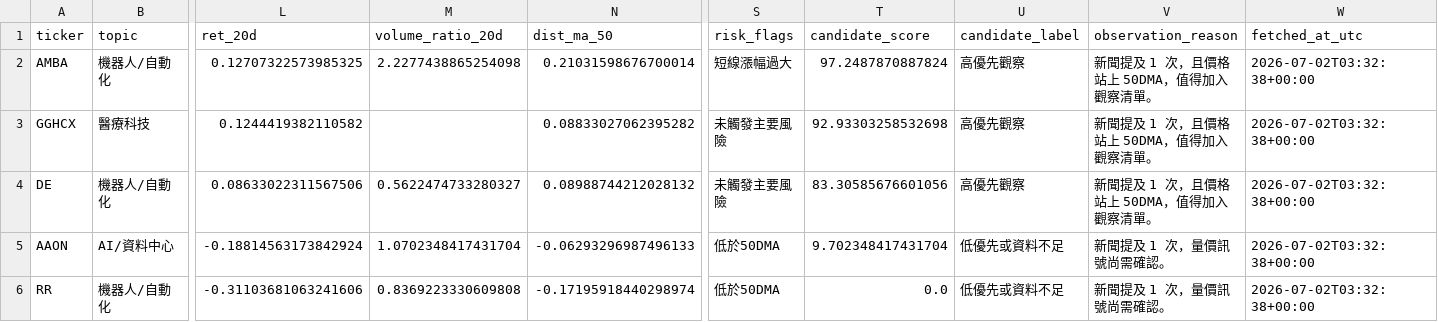
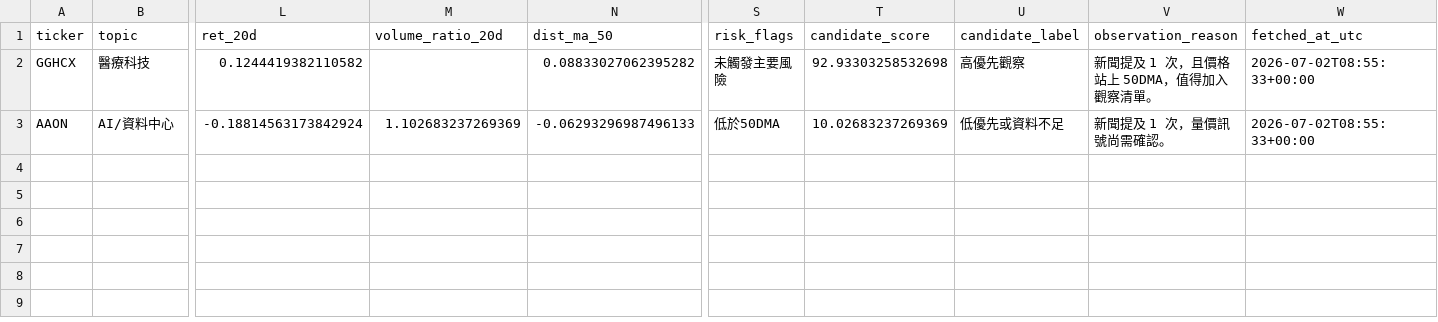
Before and after one commit to eric07079207-star/tech-market-monitor, a CSV file: data/觀察版資料/06_候選股追蹤/discovery_candidates.csv, drawn as a sheet; only a part is shown, gaps mark what is left out; removed rows and columns are numbered as before the commit, all else as after; rows hold the shown columns only; the diff names each change by its address in the sheet, - before the commit and + after, or states it on an @@ line.

```diff
--- a/data/觀察版資料/06_候選股追蹤/discovery_candidates.csv
+++ b/data/觀察版資料/06_候選股追蹤/discovery_candidates.csv
-row 2: AMBA | 機器人/自動化 | 0.12707322573985325 | 2.2277438865254098 | 0.21031598676700014 | 短線漲幅過大 | 97.2487870887824 | 高優先觀察 | 新聞提及 1 次，且價格站上 50DMA，值得加入觀察清單。 | 2026-07-02T03:32:38+00:00
-W2 (fetched_at_utc): 2026-07-02T03:32:38+00:00
+W2 (fetched_at_utc): 2026-07-02T08:55:33+00:00
-row 4: DE | 機器人/自動化 | 0.08633022311567506 | 0.5622474733280327 | 0.08988744212028132 | 未觸發主要風險 | 83.30585676601056 | 高優先觀察 | 新聞提及 1 次，且價格站上 50DMA，值得加入觀察清單。 | 2026-07-02T03:32:38+00:00
-M3 (volume_ratio_20d): 1.0702348417431704
+M3 (volume_ratio_20d): 1.102683237269369
-T3 (candidate_score): 9.702348417431704
+T3 (candidate_score): 10.02683237269369
-W3 (fetched_at_utc): 2026-07-02T03:32:38+00:00
+W3 (fetched_at_utc): 2026-07-02T08:55:33+00:00
-row 6: RR | 機器人/自動化 | -0.31103681063241606 | 0.8369223330609808 | -0.17195918440298974 | 低於50DMA | 0.0 | 低優先或資料不足 | 新聞提及 1 次，量價訊號尚需確認。 | 2026-07-02T03:32:38+00:00
```
Also changed, not shown: data/觀察版資料/03_標的新聞/news.csv, data/觀察版資料/04_國際新聞/tsla_keyword_news.csv, 54 other files.
